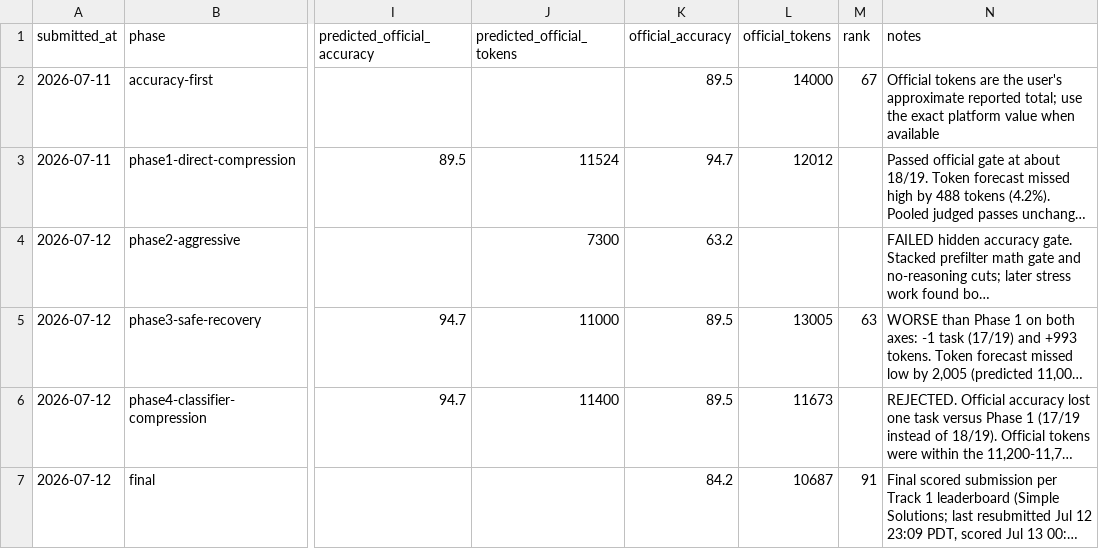
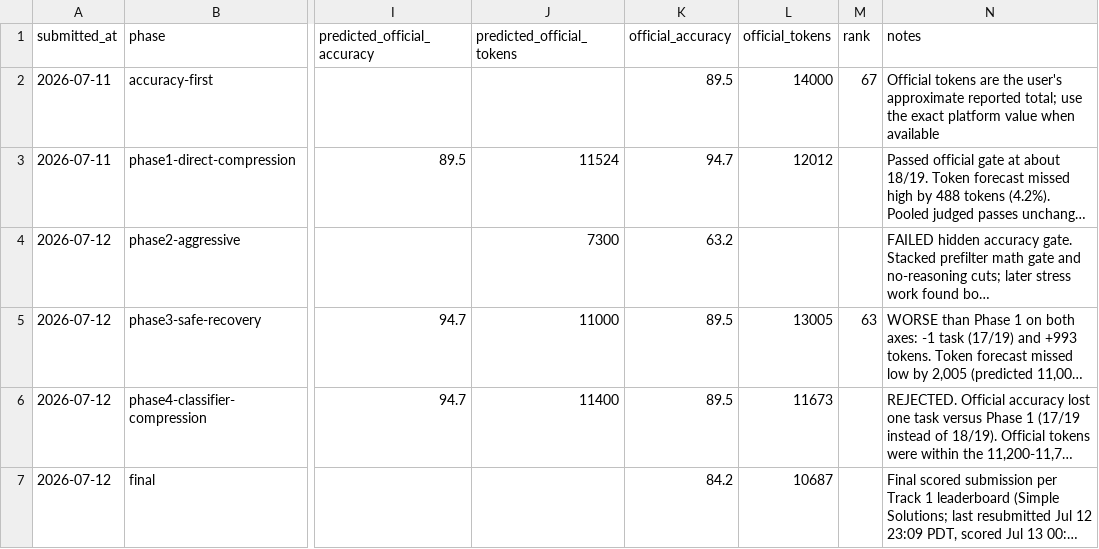
Before and after one commit to JeffLepp/Router, a CSV file: submission_history.csv, drawn as a sheet; only a part is shown, gaps mark what is left out; long unchanged cells end in …; the diff names each change by its address in the sheet, - before the commit and + after, or states it on an @@ line.

```diff
--- a/submission_history.csv
+++ b/submission_history.csv
-M7 (rank): 91
+M7 (rank): (empty)
```
Also changed, not shown: 2 other files.
